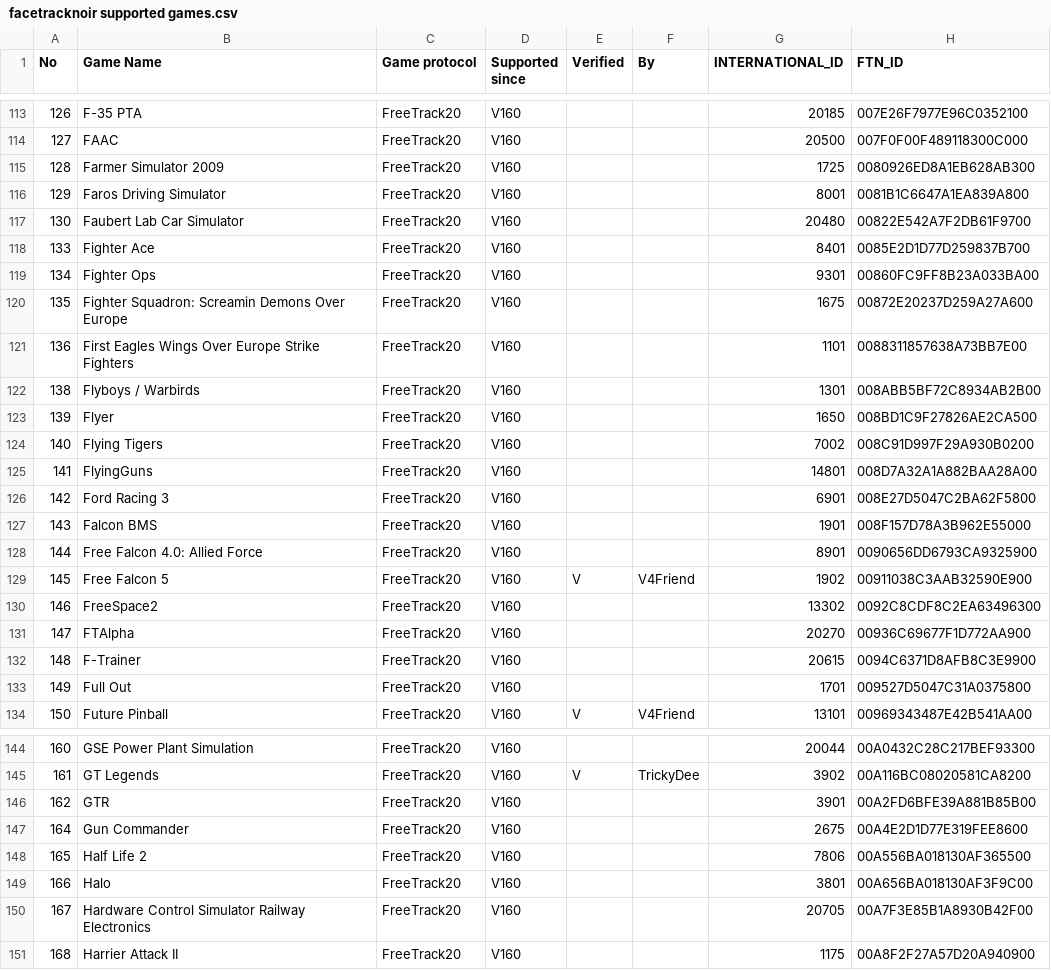
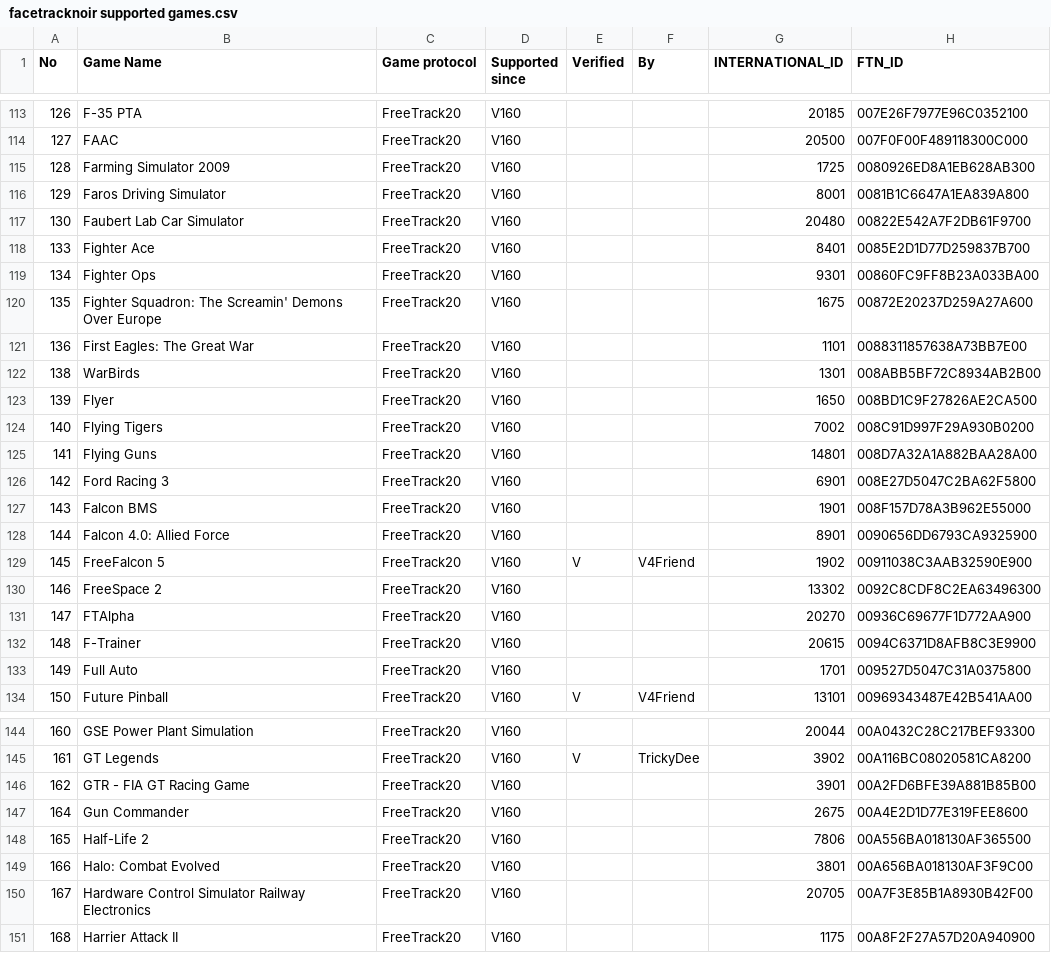
Before and after one commit to Reblexis/lookpilot-docs, a CSV file: facetracknoir supported games.csv, drawn as a sheet; only a part is shown, gaps mark what is left out; the diff covers the shown part only.

Commit message:
Correct game names

```diff
--- a/facetracknoir supported games.csv
+++ b/facetracknoir supported games.csv
@@ -114,3 +114,3 @@ No;Game Name;Game protocol;Supported since;Verified;By;INTERNATIONAL_ID;FTN_ID
 127;FAAC;FreeTrack20;V160;;;20500;007F0F00F489118300C000
-128;Farmer Simulator 2009;FreeTrack20;V160;;;1725;0080926ED8A1EB628AB300
+128;Farming Simulator 2009;FreeTrack20;V160;;;1725;0080926ED8A1EB628AB300
 129;Faros Driving Simulator;FreeTrack20;V160;;;8001;0081B1C6647A1EA839A800
@@ -119,16 +119,16 @@ No;Game Name;Game protocol;Supported since;Verified;By;INTERNATIONAL_ID;FTN_ID
 134;Fighter Ops;FreeTrack20;V160;;;9301;00860FC9FF8B23A033BA00
-135;Fighter Squadron: Screamin Demons Over Europe;FreeTrack20;V160;;;1675;00872E20237D259A27A600
-136;First Eagles Wings Over Europe Strike Fighters;FreeTrack20;V160;;;1101;0088311857638A73BB7E00
-138;Flyboys / Warbirds;FreeTrack20;V160;;;1301;008ABB5BF72C8934AB2B00
+135;Fighter Squadron: The Screamin' Demons Over Europe;FreeTrack20;V160;;;1675;00872E20237D259A27A600
+136;First Eagles: The Great War;FreeTrack20;V160;;;1101;0088311857638A73BB7E00
+138;WarBirds;FreeTrack20;V160;;;1301;008ABB5BF72C8934AB2B00
 139;Flyer;FreeTrack20;V160;;;1650;008BD1C9F27826AE2CA500
 140;Flying Tigers;FreeTrack20;V160;;;7002;008C91D997F29A930B0200
-141;FlyingGuns;FreeTrack20;V160;;;14801;008D7A32A1A882BAA28A00
+141;Flying Guns;FreeTrack20;V160;;;14801;008D7A32A1A882BAA28A00
 142;Ford Racing 3;FreeTrack20;V160;;;6901;008E27D5047C2BA62F5800
 143;Falcon BMS;FreeTrack20;V160;;;1901;008F157D78A3B962E55000
-144;Free Falcon 4.0: Allied Force;FreeTrack20;V160;;;8901;0090656DD6793CA9325900
-145;Free Falcon 5;FreeTrack20;V160;V;V4Friend;1902;00911038C3AAB32590E900
-146;FreeSpace2;FreeTrack20;V160;;;13302;0092C8CDF8C2EA63496300
+144;Falcon 4.0: Allied Force;FreeTrack20;V160;;;8901;0090656DD6793CA9325900
+145;FreeFalcon 5;FreeTrack20;V160;V;V4Friend;1902;00911038C3AAB32590E900
+146;FreeSpace 2;FreeTrack20;V160;;;13302;0092C8CDF8C2EA63496300
 147;FTAlpha;FreeTrack20;V160;;;20270;00936C69677F1D772AA900
 148;F-Trainer;FreeTrack20;V160;;;20615;0094C6371D8AFB8C3E9900
-149;Full Out;FreeTrack20;V160;;;1701;009527D5047C31A0375800
+149;Full Auto;FreeTrack20;V160;;;1701;009527D5047C31A0375800
 150;Future Pinball;FreeTrack20;V160;V;V4Friend;13101;00969343487E42B541AA00
@@ -145,6 +145,6 @@ No;Game Name;Game protocol;Supported since;Verified;By;INTERNATIONAL_ID;FTN_ID
 161;GT Legends;FreeTrack20;V160;V;TrickyDee ;3902;00A116BC08020581CA8200
-162;GTR;FreeTrack20;V160;;;3901;00A2FD6BFE39A881B85B00
+162;GTR - FIA GT Racing Game;FreeTrack20;V160;;;3901;00A2FD6BFE39A881B85B00
 164;Gun Commander;FreeTrack20;V160;;;2675;00A4E2D1D77E319FEE8600
-165;Half Life 2;FreeTrack20;V160;;;7806;00A556BA018130AF365500
-166;Halo;FreeTrack20;V160;;;3801;00A656BA018130AF3F9C00
+165;Half-Life 2;FreeTrack20;V160;;;7806;00A556BA018130AF365500
+166;Halo: Combat Evolved;FreeTrack20;V160;;;3801;00A656BA018130AF3F9C00
 167;Hardware Control Simulator Railway Electronics;FreeTrack20;V160;;;20705;00A7F3E85B1A8930B42F00
```
Also changed, not shown: 110 edited cells elsewhere in this file.
